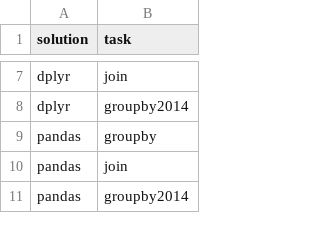
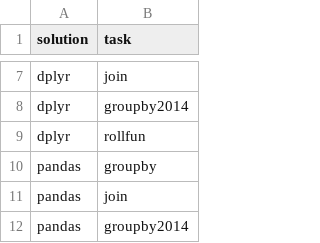
Before and after one commit to duckdblabs/db-benchmark, a CSV file: _control/solutions.csv, drawn as a sheet; only a part is shown, gaps mark what is left out; the diff names each change by its address in the sheet, - before the commit and + after, or states it on an @@ line.

Commit message:
rollfun set up, dt and dplyr for now

```diff
--- a/_control/solutions.csv
+++ b/_control/solutions.csv
+row 9: dplyr | rollfun
```
Also changed, not shown: _control/data.csv, 4 other files.
